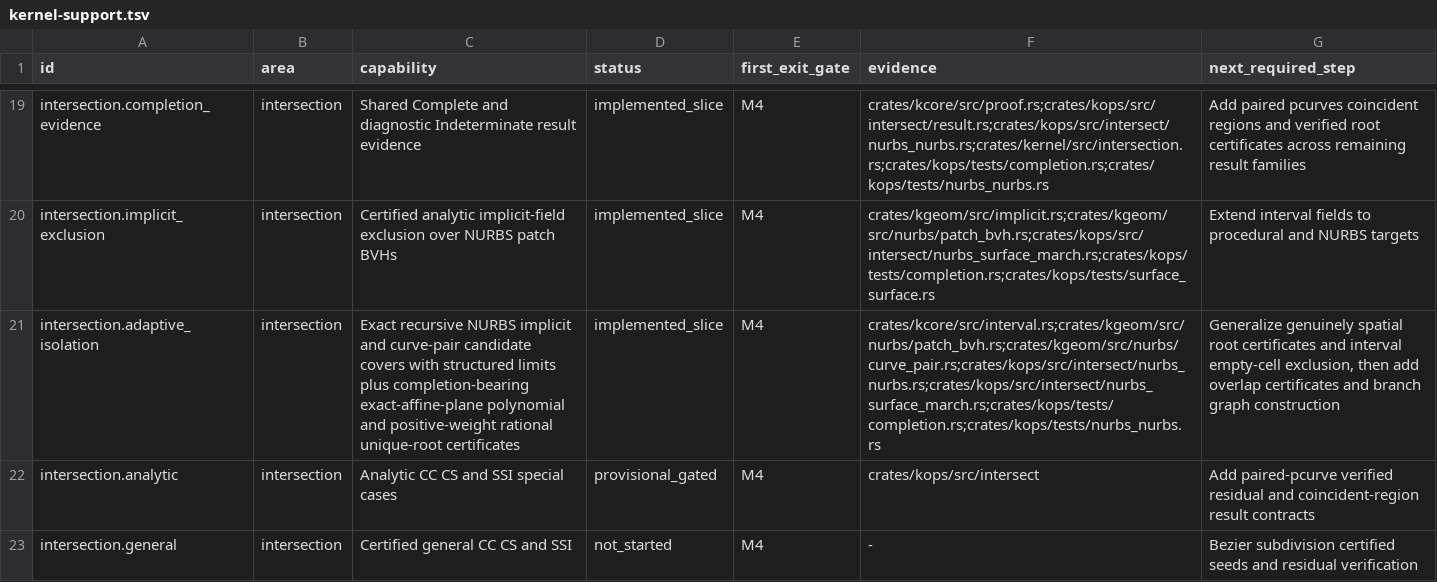
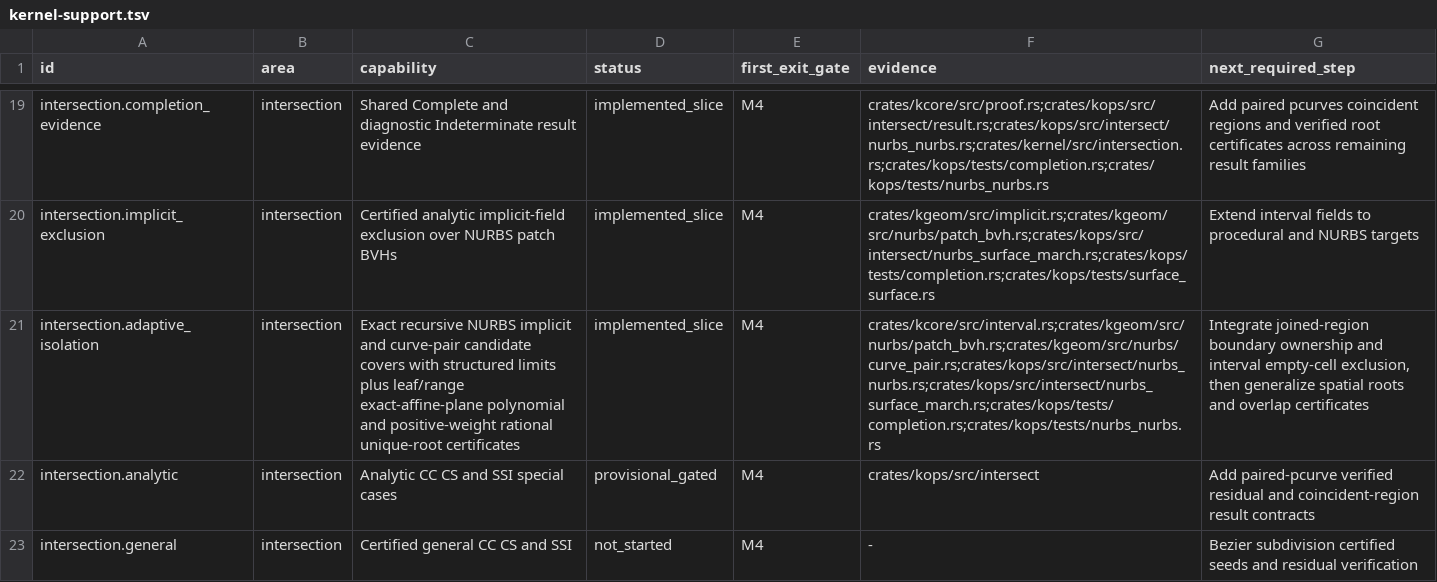
Before and after one commit to josephbajor/geocore, a TSV file: docs/kernel-support.tsv, drawn as a sheet; only a part is shown, gaps mark what is left out; the diff names each change by its address in the sheet, - before the commit and + after, or states it on an @@ line.

Commit message:
Certify joined curve pair ranges

```diff
--- a/docs/kernel-support.tsv
+++ b/docs/kernel-support.tsv
-C21 (capability): …limits plus completion-bearing exact-affine-plane polynomial…
+C21 (capability): …limits plus leaf/range exact-affine-plane polynomial…
-G21 (next_required_step): Generalize genuinely spatial root certificates and interval empty-cell exclusion, then add overlap certificates and branch graph construction
+G21 (next_required_step): Integrate joined-region boundary ownership and interval empty-cell exclusion, then generalize spatial roots and overlap certificates
```
Also changed, not shown: 5 other files.
